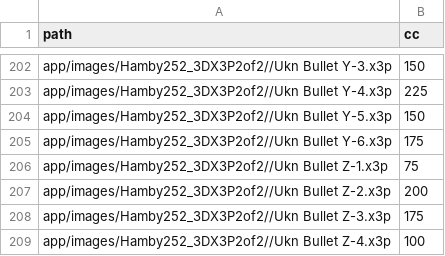
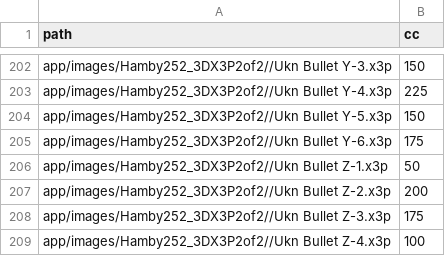
Before and after one commit to erichare/imaging-paper, a CSV file: csvs/crosscuts-25.csv, drawn as a sheet; only a part is shown, gaps mark what is left out; the diff covers the shown part only.

```diff
--- a/csvs/crosscuts-25.csv
+++ b/csvs/crosscuts-25.csv
@@ -205,3 +205,3 @@
 "app/images/Hamby252_3DX3P2of2//Ukn Bullet Y-6.x3p",175
-"app/images/Hamby252_3DX3P2of2//Ukn Bullet Z-1.x3p",75
+"app/images/Hamby252_3DX3P2of2//Ukn Bullet Z-1.x3p",50
 "app/images/Hamby252_3DX3P2of2//Ukn Bullet Z-2.x3p",200
```
Also changed, not shown: 14 edited cells elsewhere in this file, 3 other files.
